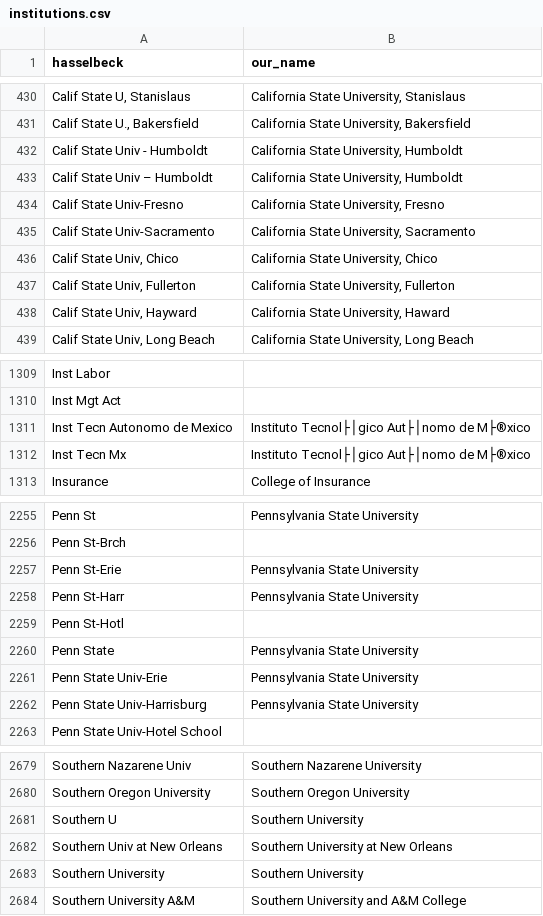
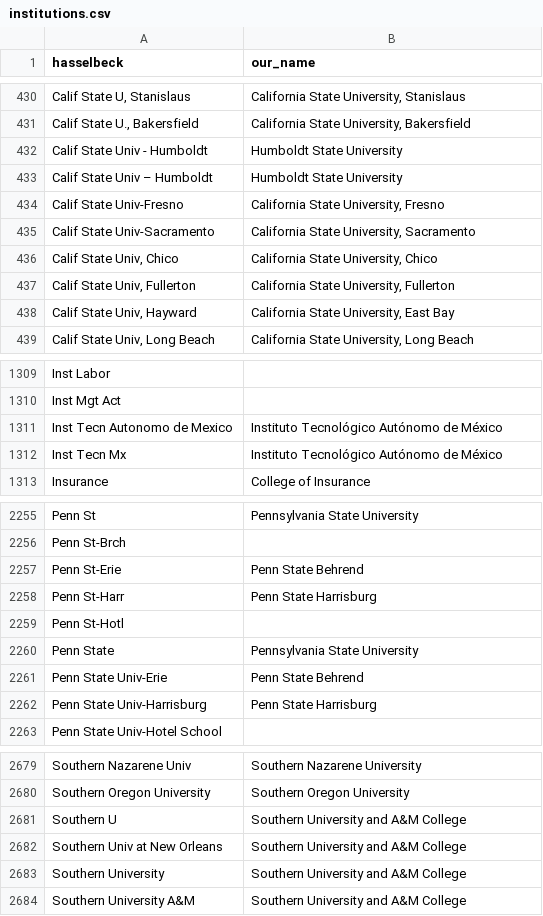
Before and after one commit to Michael-E-Rose/HasselbackFacultyRoster, a CSV file: mapping_files/institutions.csv, drawn as a sheet; only a part is shown, gaps mark what is left out; the diff covers the shown part only; the diff names each change by its address in the sheet, - before the commit and + after, or states it on an @@ line.

```diff
--- a/mapping_files/institutions.csv
+++ b/mapping_files/institutions.csv
-B432:B433 (our_name): California State University, Humboldt
+B432:B433 (our_name): Humboldt State University
-B438 (our_name): California State University, Haward
+B438 (our_name): California State University, East Bay
-B1311:B1312 (our_name): Instituto Tecnol├│gico Aut├│nomo de M├®xico
+B1311:B1312 (our_name): Instituto Tecnológico Autónomo de México
-B2257 (our_name): Pennsylvania State University
+B2257 (our_name): Penn State Behrend
-B2258 (our_name): Pennsylvania State University
+B2258 (our_name): Penn State Harrisburg
-B2261 (our_name): Pennsylvania State University
+B2261 (our_name): Penn State Behrend
-B2262 (our_name): Pennsylvania State University
+B2262 (our_name): Penn State Harrisburg
-B2681 (our_name): Southern University
+B2681 (our_name): Southern University and A&M College
-B2682 (our_name): Southern University at New Orleans
+B2682 (our_name): Southern University and A&M College
-B2683 (our_name): Southern University
+B2683 (our_name): Southern University and A&M College
```
Also changed, not shown: 90 edited cells elsewhere in this file, mapping_files/unmapped.csv, 1 other file.
